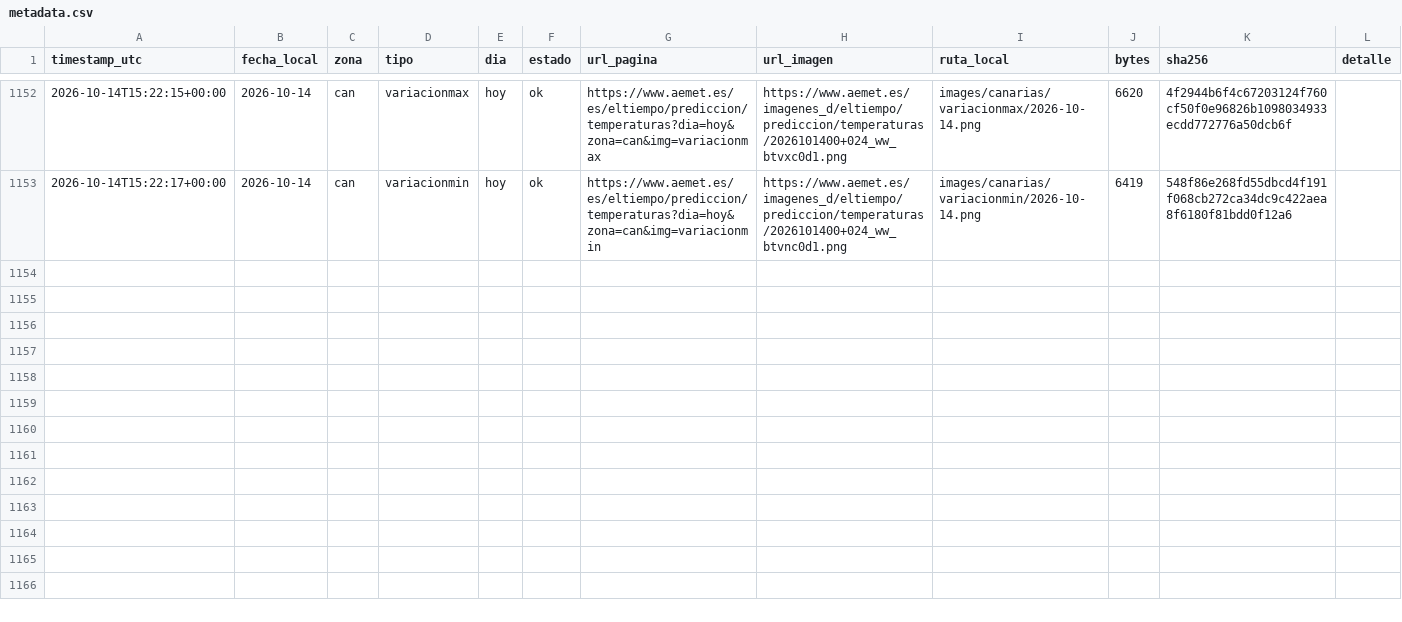
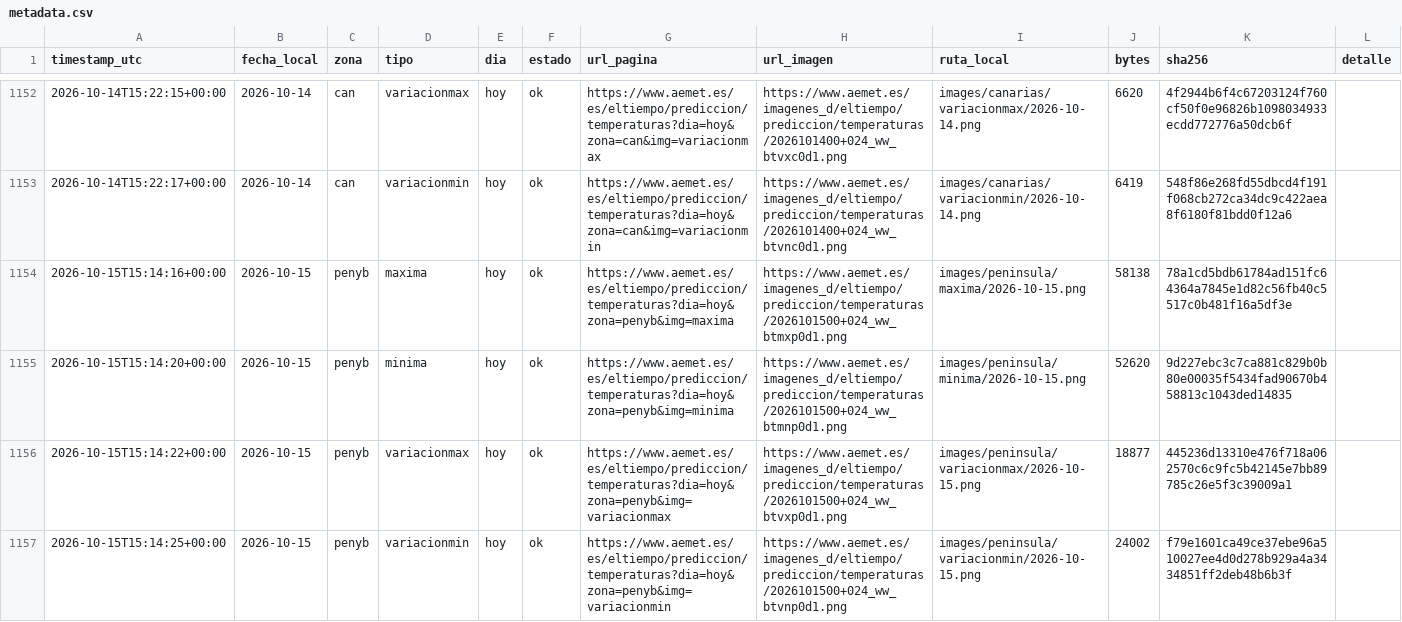
Before and after one commit to prestigyo/refugio-climatico, a CSV file: aemet-temperaturas/metadata.csv, drawn as a sheet; only a part is shown, gaps mark what is left out; the diff covers the shown part only.

```diff
--- a/aemet-temperaturas/metadata.csv
+++ b/aemet-temperaturas/metadata.csv
@@ -1153 +1153,5 @@ timestamp_utc,fecha_local,zona,tipo,dia,estado,url_pagina,url_imagen,ruta_local,
 2026-10-14T15:22:17+00:00,2026-10-14,can,variacionmin,hoy,ok,https://www.aemet.es/es/eltiempo/prediccion/temperaturas?dia=hoy&zona=can&img=variacionmin,https://www.aemet.es/imagenes_d/eltiempo/prediccion/temperaturas/2026101400+024_ww_btvnc0d1.png,images/canarias/variacionmin/2026-10-14.png,6419,548f86e268fd55dbcd4f191f068cb272ca34dc9c422aea8f6180f81bdd0f12a6,
+2026-10-15T15:14:16+00:00,2026-10-15,penyb,maxima,hoy,ok,https://www.aemet.es/es/eltiempo/prediccion/temperaturas?dia=hoy&zona=penyb&img=maxima,https://www.aemet.es/imagenes_d/eltiempo/prediccion/temperaturas/2026101500+024_ww_btmxp0d1.png,images/peninsula/maxima/2026-10-15.png,58138,78a1cd5bdb61784ad151fc64364a7845e1d82c56fb40c5517c0b481f16a5df3e,
+2026-10-15T15:14:20+00:00,2026-10-15,penyb,minima,hoy,ok,https://www.aemet.es/es/eltiempo/prediccion/temperaturas?dia=hoy&zona=penyb&img=minima,https://www.aemet.es/imagenes_d/eltiempo/prediccion/temperaturas/2026101500+024_ww_btmnp0d1.png,images/peninsula/minima/2026-10-15.png,52620,9d227ebc3c7ca881c829b0b80e00035f5434fad90670b458813c1043ded14835,
+2026-10-15T15:14:22+00:00,2026-10-15,penyb,variacionmax,hoy,ok,https://www.aemet.es/es/eltiempo/prediccion/temperaturas?dia=hoy&zona=penyb&img=variacionmax,https://www.aemet.es/imagenes_d/eltiempo/prediccion/temperaturas/2026101500+024_ww_btvxp0d1.png,images/peninsula/variacionmax/2026-10-15.png,18877,445236d13310e476f718a062570c6c9fc5b42145e7bb89785c26e5f3c39009a1,
+2026-10-15T15:14:25+00:00,2026-10-15,penyb,variacionmin,hoy,ok,https://www.aemet.es/es/eltiempo/prediccion/temperaturas?dia=hoy&zona=penyb&img=variacionmin,https://www.aemet.es/imagenes_d/eltiempo/prediccion/temperaturas/2026101500+024_ww_btvnp0d1.png,images/peninsula/variacionmin/2026-10-15.png,24002,f79e1601ca49ce37ebe96a510027ee4d0d278b929a4a3434851ff2deb48b6b3f,
```
Also changed, not shown: 4 added rows elsewhere in this file, 9 other files.
